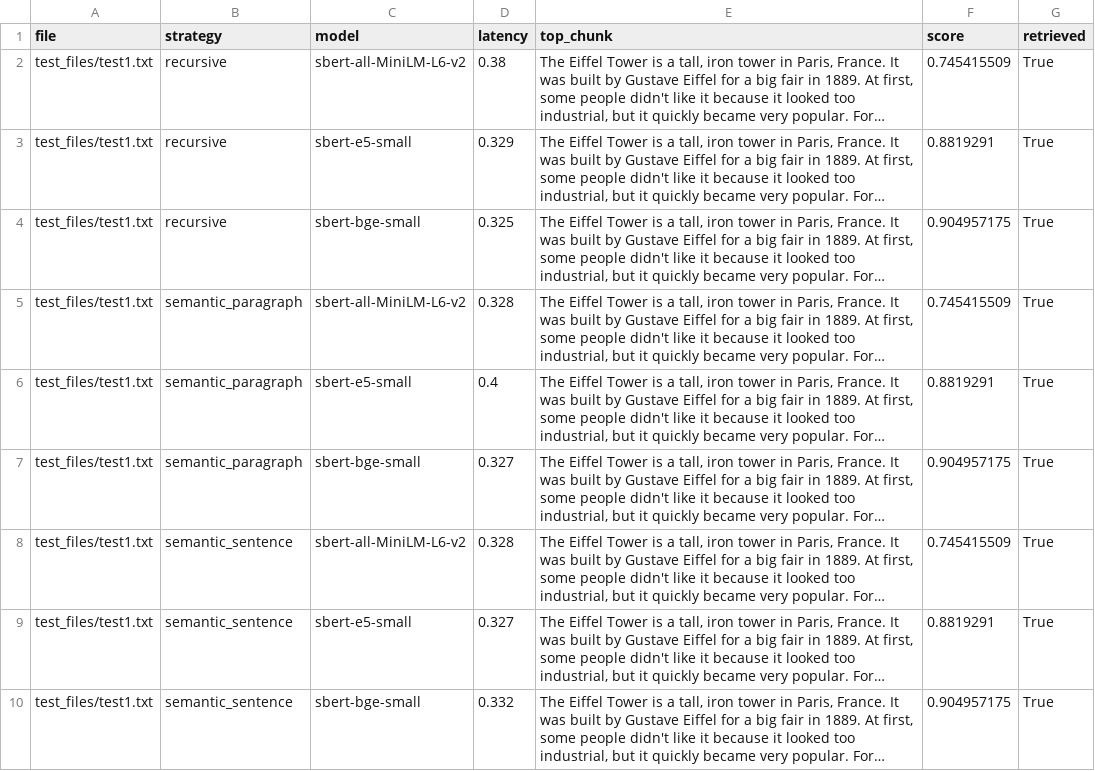
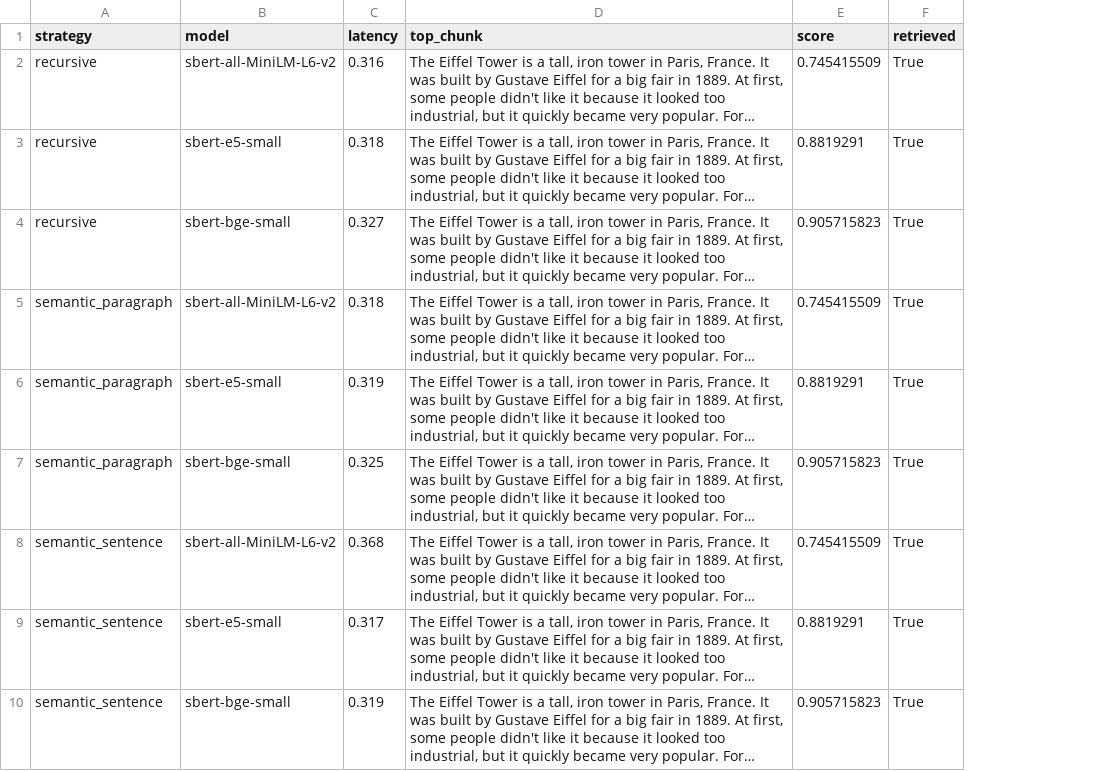
Before and after one commit to PrabinPyakurel82/RAGAgent, a CSV file: evaluation_results.csv, drawn as a sheet; only a part is shown; long unchanged cells end in …; removed rows and columns are numbered as before the commit, all else as after; the diff covers the shown part only; the diff names each change by its address in the sheet, - before the commit and + after, or states it on an @@ line.

```diff
--- a/evaluation_results.csv
+++ b/evaluation_results.csv
-column A (file), rows 2-10: all test_files/test1.txt
-C2 (latency): 0.38
+C2 (latency): 0.316
-C3 (latency): 0.329
+C3 (latency): 0.318
-C4 (latency): 0.325
+C4 (latency): 0.327
-E4 (score): 0.904957175
+E4 (score): 0.905715823
-C5 (latency): 0.328
+C5 (latency): 0.318
-C6 (latency): 0.4
+C6 (latency): 0.319
-C7 (latency): 0.327
+C7 (latency): 0.325
-E7 (score): 0.904957175
+E7 (score): 0.905715823
-C8 (latency): 0.328
+C8 (latency): 0.368
-C9 (latency): 0.327
+C9 (latency): 0.317
-C10 (latency): 0.332
+C10 (latency): 0.319
-E10 (score): 0.904957175
+E10 (score): 0.905715823
```
Also changed, not shown: 14 edited cells elsewhere in this file, 2 other files.
